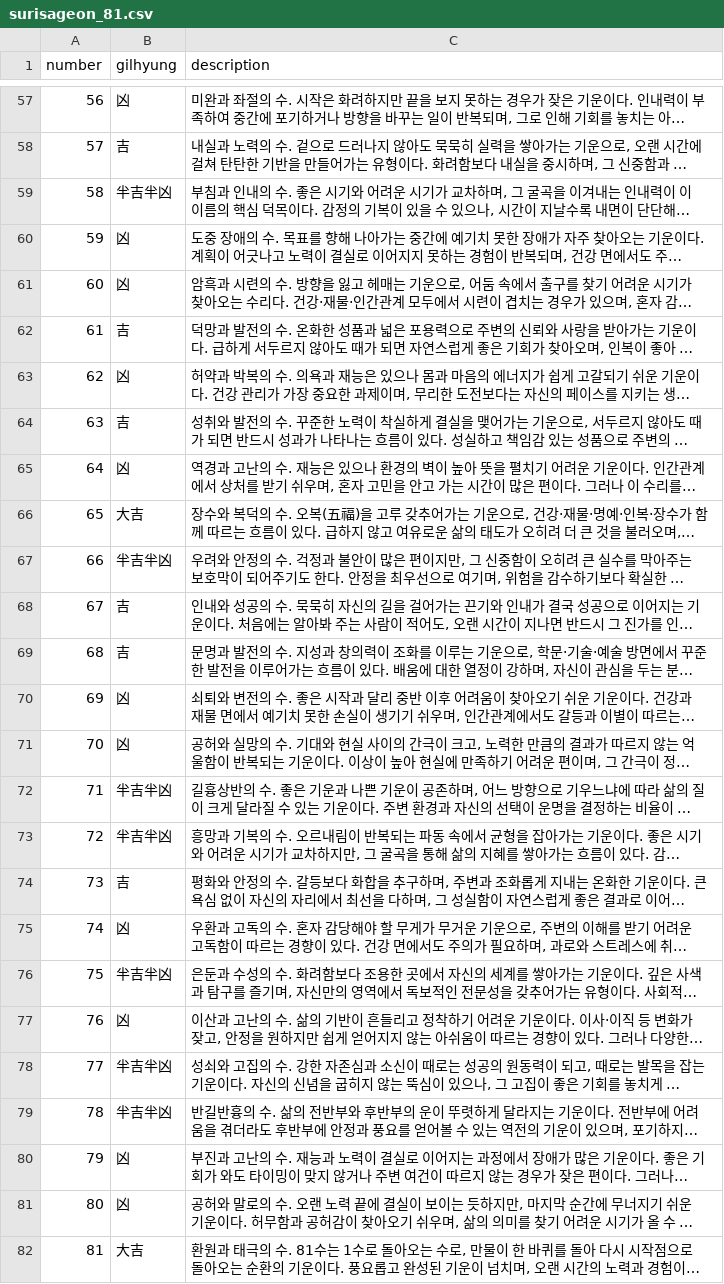
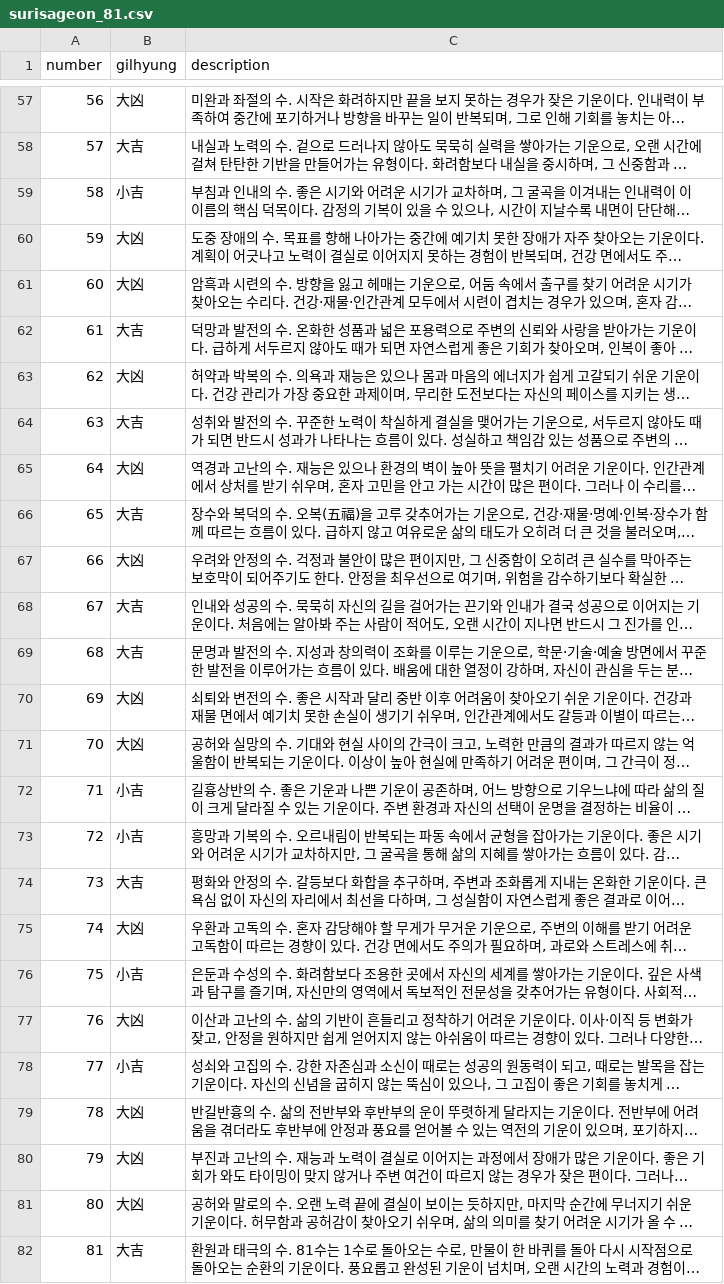
Before and after one commit to joladongan-afk/humanprism, a CSV file: server/naming/data/surisageon_81.csv, drawn as a sheet; only a part is shown, gaps mark what is left out; long unchanged cells end in …; the diff covers the shown part only; the diff names each change by its address in the sheet, - before the commit and + after, or states it on an @@ line.

```diff
--- a/server/naming/data/surisageon_81.csv
+++ b/server/naming/data/surisageon_81.csv
-B57 (gilhyung): 凶
+B57 (gilhyung): 大凶
-B58 (gilhyung): 吉
+B58 (gilhyung): 大吉
-B59 (gilhyung): 半吉半凶
+B59 (gilhyung): 小吉
-B60:B61 (gilhyung): 凶
+B60:B61 (gilhyung): 大凶
-B62 (gilhyung): 吉
+B62 (gilhyung): 大吉
-B63 (gilhyung): 凶
+B63 (gilhyung): 大凶
-B64 (gilhyung): 吉
+B64 (gilhyung): 大吉
-B65 (gilhyung): 凶
+B65 (gilhyung): 大凶
-B67 (gilhyung): 半吉半凶
+B67 (gilhyung): 大凶
-B68:B69 (gilhyung): 吉
+B68:B69 (gilhyung): 大吉
-B70:B71 (gilhyung): 凶
+B70:B71 (gilhyung): 大凶
-B72:B73 (gilhyung): 半吉半凶
+B72:B73 (gilhyung): 小吉
-B74 (gilhyung): 吉
+B74 (gilhyung): 大吉
-B75 (gilhyung): 凶
+B75 (gilhyung): 大凶
-B76 (gilhyung): 半吉半凶
+B76 (gilhyung): 小吉
-B77 (gilhyung): 凶
+B77 (gilhyung): 大凶
-B78 (gilhyung): 半吉半凶
+B78 (gilhyung): 小吉
-B79 (gilhyung): 半吉半凶
+B79 (gilhyung): 大凶
-B80:B81 (gilhyung): 凶
+B80:B81 (gilhyung): 大凶
```
Also changed, not shown: 47 edited cells elsewhere in this file.
